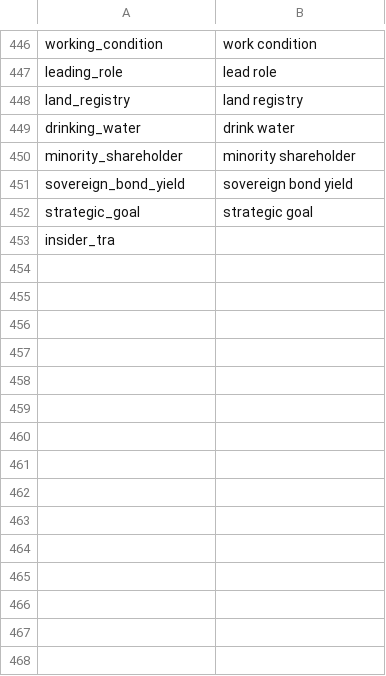
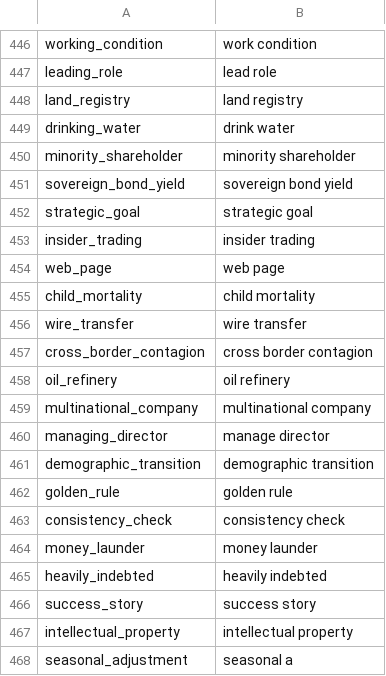
Before and after one commit to Matheusoz/el-processing-tools-wb, a CSV file: data/whitelists/whitelists/whitelist_ngrams_cleaned.csv, drawn as a sheet; only a part is shown, gaps mark what is left out; removed rows and columns are numbered as before the commit, all else as after; the diff names each change by its address in the sheet, - before the commit and + after, or states it on an @@ line.

```diff
--- a/data/whitelists/whitelists/whitelist_ngrams_cleaned.csv
+++ b/data/whitelists/whitelists/whitelist_ngrams_cleaned.csv
-row 453: insider_tra
+row 453: insider_trading | insider trading
+row 454: web_page | web page
+row 455: child_mortality | child mortality
+row 456: wire_transfer | wire transfer
+row 457: cross_border_contagion | cross border contagion
+row 458: oil_refinery | oil refinery
+row 459: multinational_company | multinational company
+row 460: managing_director | manage director
+row 461: demographic_transition | demographic transition
+row 462: golden_rule | golden rule
+row 463: consistency_check | consistency check
+row 464: money_launder | money launder
+row 465: heavily_indebted | heavily indebted
+row 466: success_story | success story
+row 467: intellectual_property | intellectual property
+row 468: seasonal_adjustment | seasonal a
```
